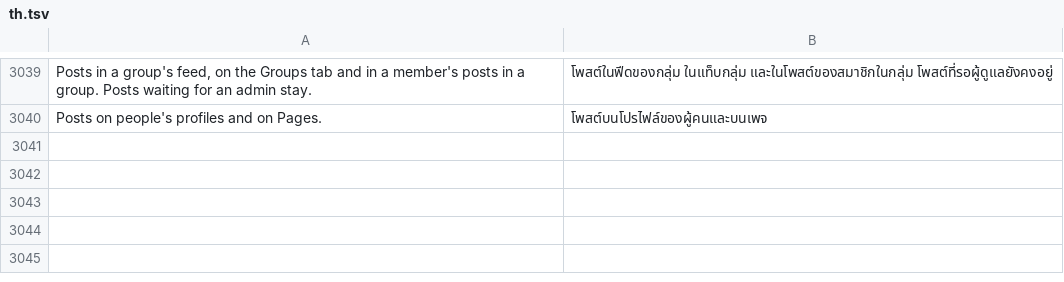
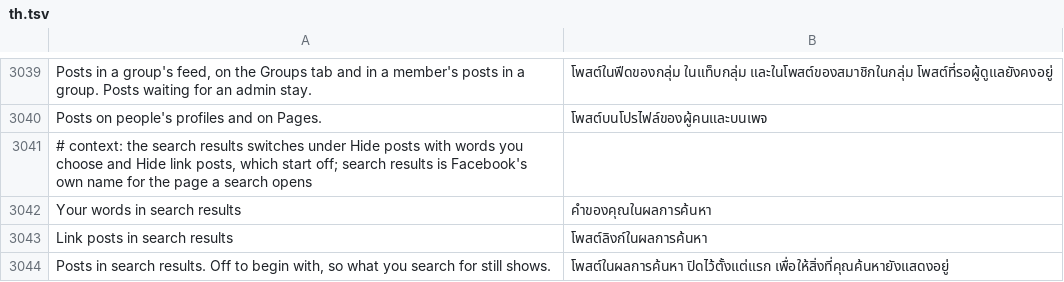
Before and after one commit to SysAdminDoc/HushFacebook, a TSV file: extensions/shared/library/src/main/l10n/th.tsv, drawn as a sheet; only a part is shown, gaps mark what is left out; the diff names each change by its address in the sheet, - before the commit and + after, or states it on an @@ line.

Commit message:
feat(feed): let post words and link posts reach search results
The report asked for search results along with the other places. The
story component already hands every row's list name to the group check,
so a row in SEARCH_RESULTS now goes by its own pair of switches. They
start off, since a search usually means you want to see what turns up,
and the group switches no longer gate whether a list is read at all.

Refs #458

```diff
--- a/extensions/shared/library/src/main/l10n/th.tsv
+++ b/extensions/shared/library/src/main/l10n/th.tsv
+row 3041: # context: the search results switches under Hide posts with words you choose and Hide link posts, which start off; search results is Facebook's own name for the page a search opens
+row 3042: Your words in search results | คำของคุณในผลการค้นหา
+row 3043: Link posts in search results | โพสต์ลิงก์ในผลการค้นหา
+row 3044: Posts in search results. Off to begin with, so what you search for still shows. | โพสต์ในผลการค้นหา ปิดไว้ตั้งแต่แรก เพื่อให้สิ่งที่คุณค้นหายังแสดงอยู่
```
Also changed, not shown: extensions/shared/library/src/main/l10n/es.tsv, extensions/shared/library/src/main/l10n/pt-rBR.tsv, 25 other files.
